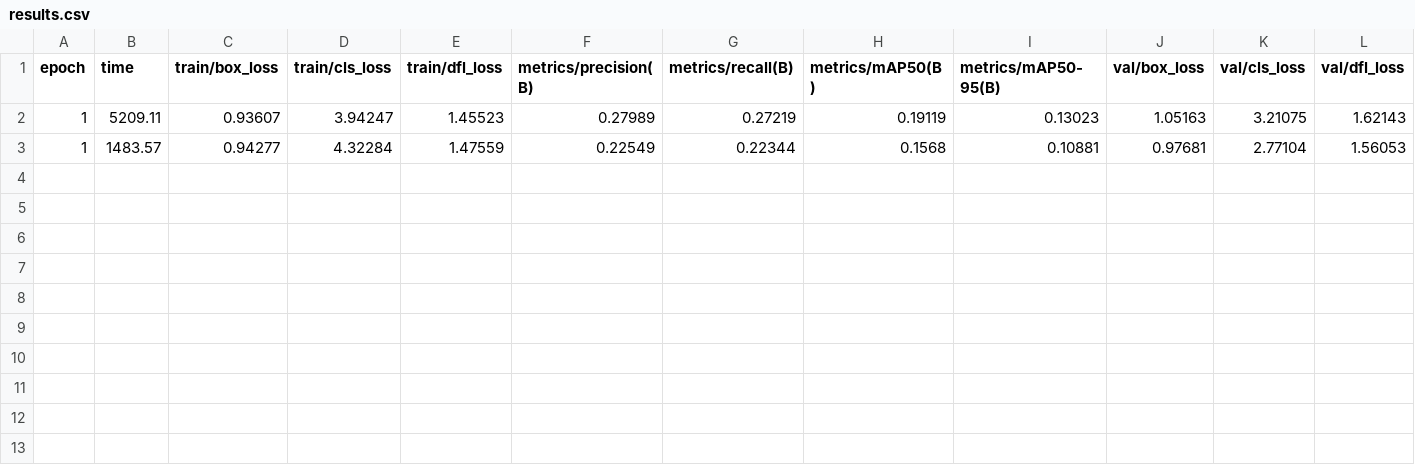
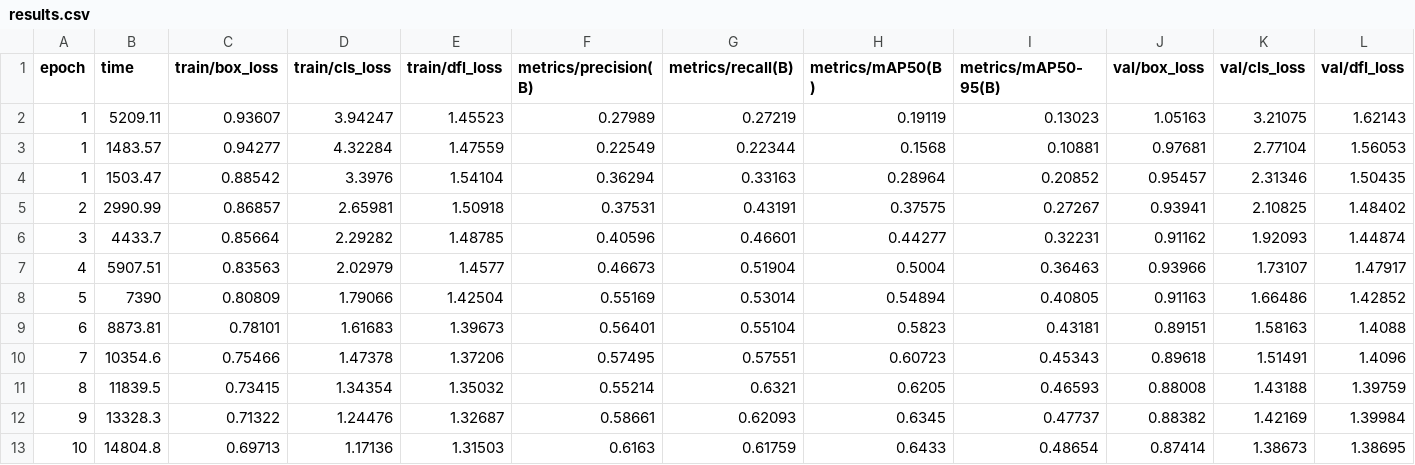
Before and after one commit to Oynex/FoodApp, a CSV file: saved/yolov8_uec_food100/results.csv, drawn as a sheet; only a part is shown; rows hold the shown columns only; the diff names each change by its address in the sheet, - before the commit and + after, or states it on an @@ line.

```diff
--- a/saved/yolov8_uec_food100/results.csv
+++ b/saved/yolov8_uec_food100/results.csv
+row 4: 1 | 1503.47 | 0.88542 | 3.3976 | 1.54104 | 0.36294 | 0.33163 | 0.28964 | 0.20852 | 0.95457 | 2.31346 | 1.50435
+row 5: 2 | 2990.99 | 0.86857 | 2.65981 | 1.50918 | 0.37531 | 0.43191 | 0.37575 | 0.27267 | 0.93941 | 2.10825 | 1.48402
+row 6: 3 | 4433.7 | 0.85664 | 2.29282 | 1.48785 | 0.40596 | 0.46601 | 0.44277 | 0.32231 | 0.91162 | 1.92093 | 1.44874
+row 7: 4 | 5907.51 | 0.83563 | 2.02979 | 1.4577 | 0.46673 | 0.51904 | 0.5004 | 0.36463 | 0.93966 | 1.73107 | 1.47917
+row 8: 5 | 7390 | 0.80809 | 1.79066 | 1.42504 | 0.55169 | 0.53014 | 0.54894 | 0.40805 | 0.91163 | 1.66486 | 1.42852
+row 9: 6 | 8873.81 | 0.78101 | 1.61683 | 1.39673 | 0.56401 | 0.55104 | 0.5823 | 0.43181 | 0.89151 | 1.58163 | 1.4088
+row 10: 7 | 10354.6 | 0.75466 | 1.47378 | 1.37206 | 0.57495 | 0.57551 | 0.60723 | 0.45343 | 0.89618 | 1.51491 | 1.4096
+row 11: 8 | 11839.5 | 0.73415 | 1.34354 | 1.35032 | 0.55214 | 0.6321 | 0.6205 | 0.46593 | 0.88008 | 1.43188 | 1.39759
+row 12: 9 | 13328.3 | 0.71322 | 1.24476 | 1.32687 | 0.58661 | 0.62093 | 0.6345 | 0.47737 | 0.88382 | 1.42169 | 1.39984
+row 13: 10 | 14804.8 | 0.69713 | 1.17136 | 1.31503 | 0.6163 | 0.61759 | 0.6433 | 0.48654 | 0.87414 | 1.38673 | 1.38695
```
Also changed, not shown: 15 other files.
